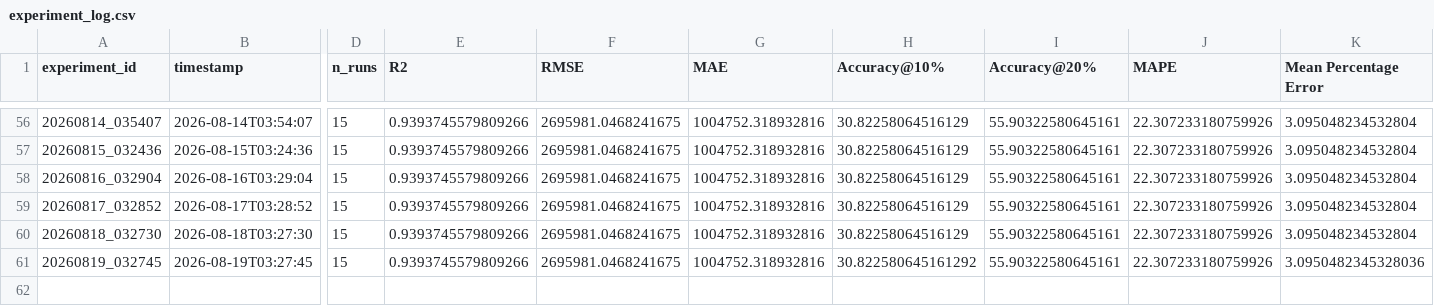
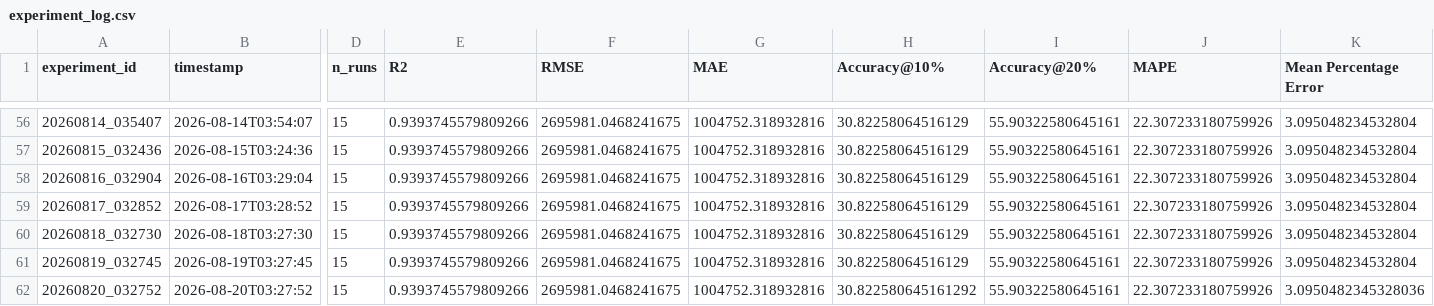
Before and after one commit to DarthJkid/Major-Project-Anglia-Ruskin, a CSV file: experiments/experiment_log.csv, drawn as a sheet; only a part is shown, gaps mark what is left out; rows hold the shown columns only; the diff names each change by its address in the sheet, - before the commit and + after, or states it on an @@ line.

```diff
--- a/experiments/experiment_log.csv
+++ b/experiments/experiment_log.csv
-H61 (Accuracy@10%): 30.822580645161292
+H61 (Accuracy@10%): 30.82258064516129
-K61 (Mean Percentage Error): 3.0950482345328036
+K61 (Mean Percentage Error): 3.095048234532804
+row 62: 20260820_032752 | 2026-08-20T03:27:52 | 15 | 0.9393745579809266 | 2695981.0468241675 | 1004752.318932816 | 30.822580645161292 | 55.90322580645161 | 22.307233180759926 | 3.0950482345328036
```
Also changed, not shown: 4 other files.
